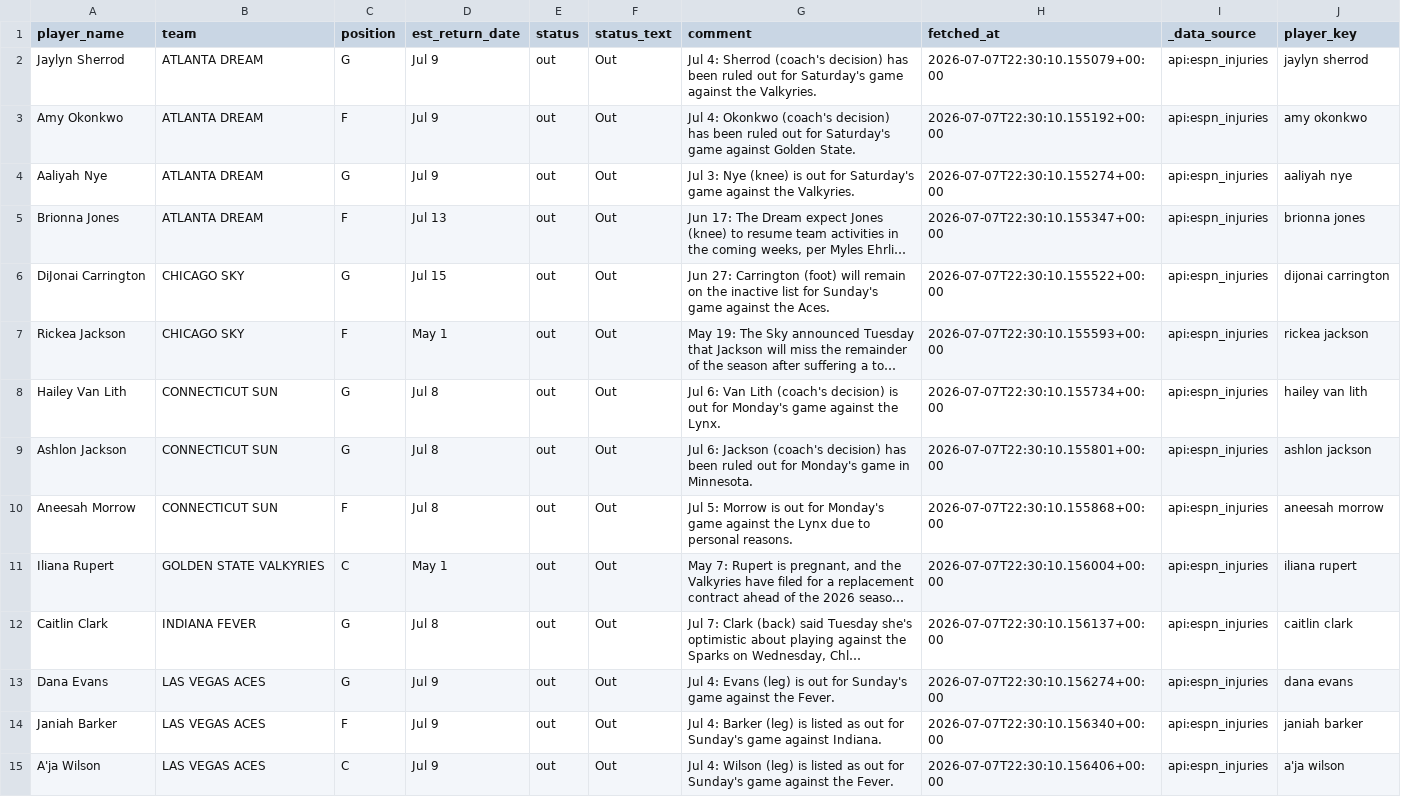
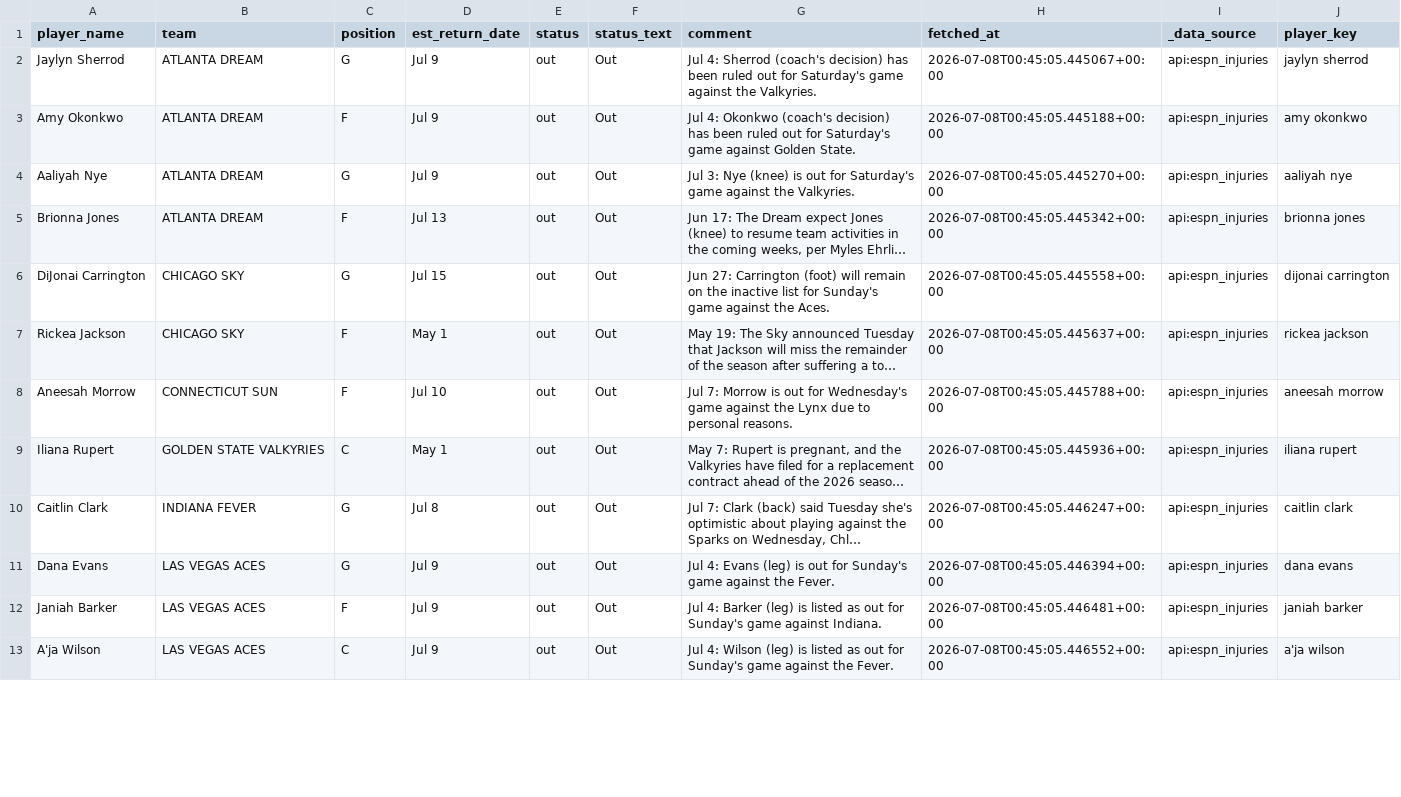
Before and after one commit to syocum9422-blip/edgeranked-site, a CSV file: wnba/data/raw/wnba_player_status.csv, drawn as a sheet; only a part is shown; long unchanged cells end in …; removed rows and columns are numbered as before the commit, all else as after; the diff covers the shown part only; the diff names each change by its address in the sheet, - before the commit and + after, or states it on an @@ line.

```diff
--- a/wnba/data/raw/wnba_player_status.csv
+++ b/wnba/data/raw/wnba_player_status.csv
-H2 (fetched_at): 2026-07-07T22:30:10.155079+00:00
+H2 (fetched_at): 2026-07-08T00:45:05.445067+00:00
-H3 (fetched_at): 2026-07-07T22:30:10.155192+00:00
+H3 (fetched_at): 2026-07-08T00:45:05.445188+00:00
-H4 (fetched_at): 2026-07-07T22:30:10.155274+00:00
+H4 (fetched_at): 2026-07-08T00:45:05.445270+00:00
-H5 (fetched_at): 2026-07-07T22:30:10.155347+00:00
+H5 (fetched_at): 2026-07-08T00:45:05.445342+00:00
-H6 (fetched_at): 2026-07-07T22:30:10.155522+00:00
+H6 (fetched_at): 2026-07-08T00:45:05.445558+00:00
-H7 (fetched_at): 2026-07-07T22:30:10.155593+00:00
+H7 (fetched_at): 2026-07-08T00:45:05.445637+00:00
-row 8: Hailey Van Lith | CONNECTICUT SUN | G | Jul 8 | out | Out | Jul 6: Van Lith (coach's decision) is out for Monday's game against the Lynx. | 2026-07-07T22:30:10.155734+00:00 | api:espn_injuries | hailey van lith
-row 9: Ashlon Jackson | CONNECTICUT SUN | G | Jul 8 | out | Out | Jul 6: Jackson (coach's decision) has been ruled out for Monday's game in Minnesota. | 2026-07-07T22:30:10.155801+00:00 | api:espn_injuries | ashlon jackson
-D8 (est_return_date): Jul 8
+D8 (est_return_date): Jul 10
-G8 (comment): Jul 5: Morrow is out for Monday's game against…
+G8 (comment): Jul 7: Morrow is out for Wednesday's game against…
-H8 (fetched_at): 2026-07-07T22:30:10.155868+00:00
+H8 (fetched_at): 2026-07-08T00:45:05.445788+00:00
-H9 (fetched_at): 2026-07-07T22:30:10.156004+00:00
+H9 (fetched_at): 2026-07-08T00:45:05.445936+00:00
-H10 (fetched_at): 2026-07-07T22:30:10.156137+00:00
+H10 (fetched_at): 2026-07-08T00:45:05.446247+00:00
-H11 (fetched_at): 2026-07-07T22:30:10.156274+00:00
+H11 (fetched_at): 2026-07-08T00:45:05.446394+00:00
-H12 (fetched_at): 2026-07-07T22:30:10.156340+00:00
+H12 (fetched_at): 2026-07-08T00:45:05.446481+00:00
-H13 (fetched_at): 2026-07-07T22:30:10.156406+00:00
+H13 (fetched_at): 2026-07-08T00:45:05.446552+00:00
```
Also changed, not shown: 1 removed row and 22 edited cells elsewhere in this file, wnba/Best_Bets/wnba_best_bets_today.csv, wnba/data/raw/wnba_sportsbook_lines_raw.csv, 3 other files.
